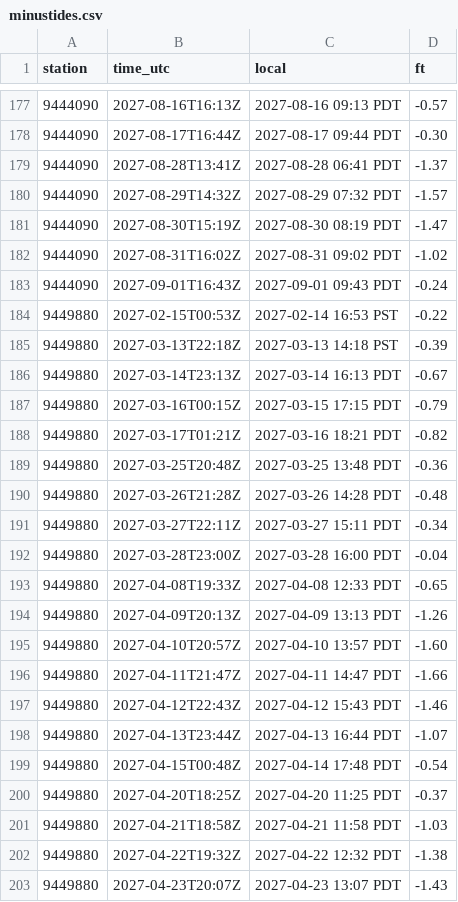
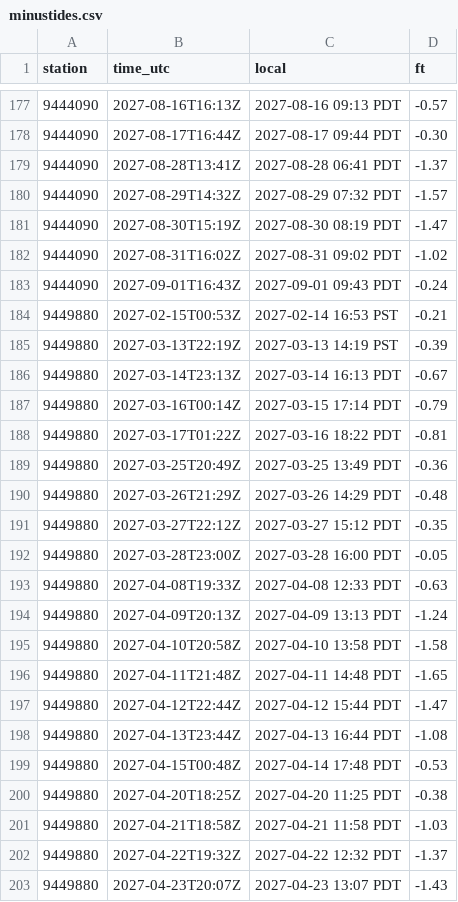
Before and after one commit to bdgroves/puget-tides, a CSV file: minustides.csv, drawn as a sheet; only a part is shown, gaps mark what is left out; the diff covers the shown part only.

```diff
--- a/minustides.csv
+++ b/minustides.csv
@@ -183,21 +183,21 @@ station,time_utc,local,ft
 9444090,2027-09-01T16:43Z,2027-09-01 09:43 PDT,-0.24
-9449880,2027-02-15T00:53Z,2027-02-14 16:53 PST,-0.22
-9449880,2027-03-13T22:18Z,2027-03-13 14:18 PST,-0.39
+9449880,2027-02-15T00:53Z,2027-02-14 16:53 PST,-0.21
+9449880,2027-03-13T22:19Z,2027-03-13 14:19 PST,-0.39
 9449880,2027-03-14T23:13Z,2027-03-14 16:13 PDT,-0.67
-9449880,2027-03-16T00:15Z,2027-03-15 17:15 PDT,-0.79
-9449880,2027-03-17T01:21Z,2027-03-16 18:21 PDT,-0.82
-9449880,2027-03-25T20:48Z,2027-03-25 13:48 PDT,-0.36
-9449880,2027-03-26T21:28Z,2027-03-26 14:28 PDT,-0.48
-9449880,2027-03-27T22:11Z,2027-03-27 15:11 PDT,-0.34
-9449880,2027-03-28T23:00Z,2027-03-28 16:00 PDT,-0.04
-9449880,2027-04-08T19:33Z,2027-04-08 12:33 PDT,-0.65
-9449880,2027-04-09T20:13Z,2027-04-09 13:13 PDT,-1.26
-9449880,2027-04-10T20:57Z,2027-04-10 13:57 PDT,-1.60
-9449880,2027-04-11T21:47Z,2027-04-11 14:47 PDT,-1.66
-9449880,2027-04-12T22:43Z,2027-04-12 15:43 PDT,-1.46
-9449880,2027-04-13T23:44Z,2027-04-13 16:44 PDT,-1.07
-9449880,2027-04-15T00:48Z,2027-04-14 17:48 PDT,-0.54
-9449880,2027-04-20T18:25Z,2027-04-20 11:25 PDT,-0.37
+9449880,2027-03-16T00:14Z,2027-03-15 17:14 PDT,-0.79
+9449880,2027-03-17T01:22Z,2027-03-16 18:22 PDT,-0.81
+9449880,2027-03-25T20:49Z,2027-03-25 13:49 PDT,-0.36
+9449880,2027-03-26T21:29Z,2027-03-26 14:29 PDT,-0.48
+9449880,2027-03-27T22:12Z,2027-03-27 15:12 PDT,-0.35
+9449880,2027-03-28T23:00Z,2027-03-28 16:00 PDT,-0.05
+9449880,2027-04-08T19:33Z,2027-04-08 12:33 PDT,-0.63
+9449880,2027-04-09T20:13Z,2027-04-09 13:13 PDT,-1.24
+9449880,2027-04-10T20:58Z,2027-04-10 13:58 PDT,-1.58
+9449880,2027-04-11T21:48Z,2027-04-11 14:48 PDT,-1.65
+9449880,2027-04-12T22:44Z,2027-04-12 15:44 PDT,-1.47
+9449880,2027-04-13T23:44Z,2027-04-13 16:44 PDT,-1.08
+9449880,2027-04-15T00:48Z,2027-04-14 17:48 PDT,-0.53
+9449880,2027-04-20T18:25Z,2027-04-20 11:25 PDT,-0.38
 9449880,2027-04-21T18:58Z,2027-04-21 11:58 PDT,-1.03
-9449880,2027-04-22T19:32Z,2027-04-22 12:32 PDT,-1.38
+9449880,2027-04-22T19:32Z,2027-04-22 12:32 PDT,-1.37
 9449880,2027-04-23T20:07Z,2027-04-23 13:07 PDT,-1.43
```
Also changed, not shown: 1 added row and 116 edited cells elsewhere in this file, harcon.csv, hilo.csv, 9 other files.
